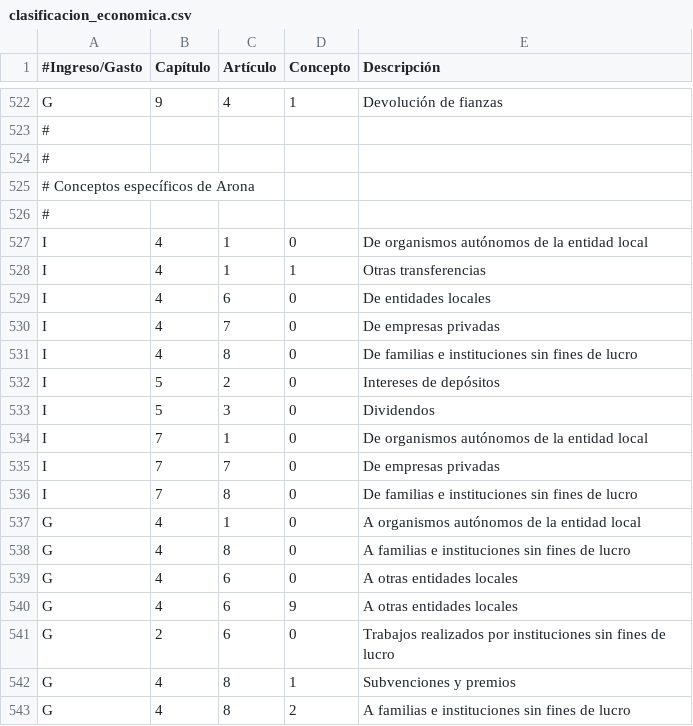
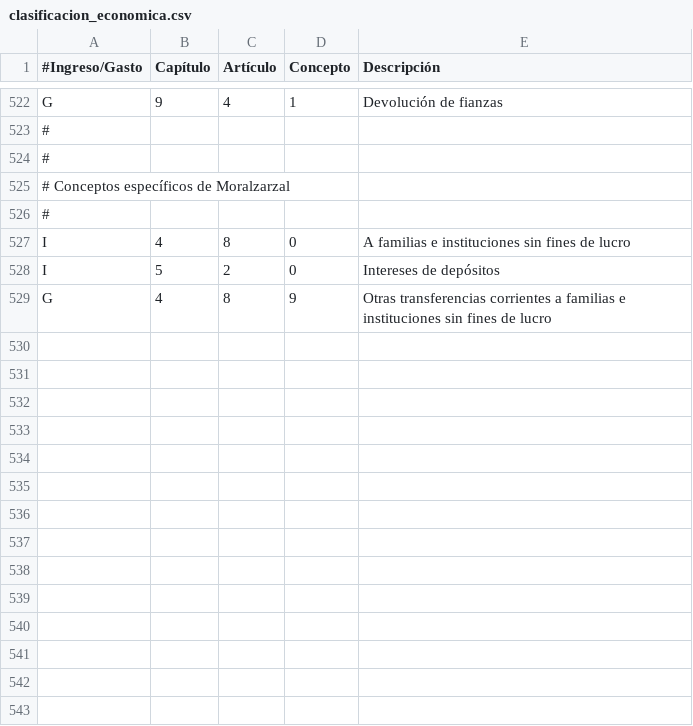
Before and after one commit to civio/presupuesto-moralzarzal, a CSV file: data/es/clasificacion_economica.csv, drawn as a sheet; only a part is shown, gaps mark what is left out; the diff covers the shown part only.

Commit message:
Update functional and economic codes for 2015 budget data

```diff
--- a/data/es/clasificacion_economica.csv
+++ b/data/es/clasificacion_economica.csv
@@ -524,8 +524,4 @@ G,9,4,1,Devolución de fianzas
 #
-# Conceptos específicos de Arona
+# Conceptos específicos de Moralzarzal
 #
-I,4,1,0,De organismos autónomos de la entidad local
-I,4,1,1,Otras transferencias
-I,4,6,0,De entidades locales
-I,4,7,0,De empresas privadas
-I,4,8,0,De familias e instituciones sin fines de lucro
+I,4,8,0,"A familias e instituciones sin fines de lucro"
@@ -533,11 +529 @@ I,5,2,0,Intereses de depósitos
-I,5,3,0,Dividendos
-I,7,1,0,De organismos autónomos de la entidad local
-I,7,7,0,De empresas privadas
-I,7,8,0,De familias e instituciones sin fines de lucro
-G,4,1,0,A organismos autónomos de la entidad local
-G,4,8,0,A familias e instituciones sin fines de lucro
-G,4,6,0,A otras entidades locales
-G,4,6,9,A otras entidades locales
-G,2,6,0,Trabajos realizados por instituciones sin fines de lucro
-G,4,8,1,Subvenciones y premios
-G,4,8,2,A familias e instituciones sin fines de lucro
+G,4,8,9,"Otras transferencias corrientes a familias e instituciones sin fines de lucro"
```
Also changed, not shown: 9 removed rows elsewhere in this file, data/es/areas_funcionales.csv.
